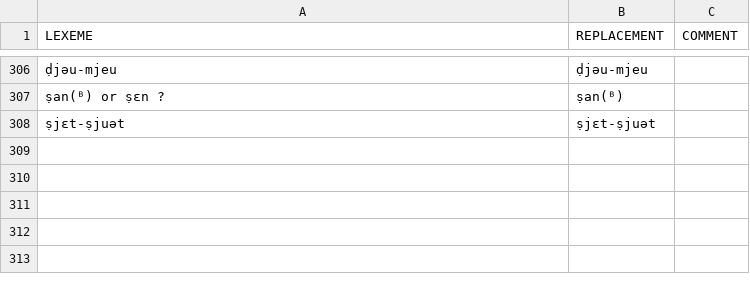
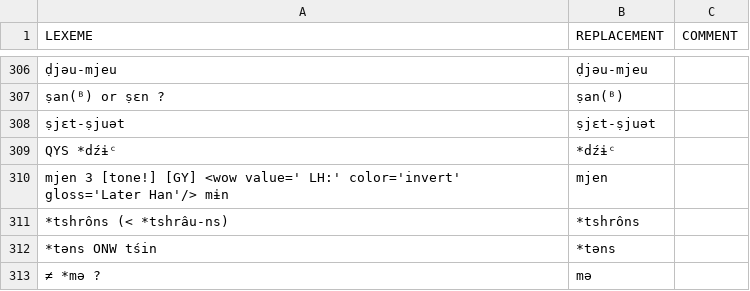
Before and after one commit to yinyunxue/schuesslerhanchinese, a TSV file: etc/lexemes.tsv, drawn as a sheet; only a part is shown, gaps mark what is left out; the diff names each change by its address in the sheet, - before the commit and + after, or states it on an @@ line.

```diff
--- a/etc/lexemes.tsv
+++ b/etc/lexemes.tsv
+row 309: QYS *dźɨᶜ | *dźɨᶜ
+row 310: mjen 3 [tone!] [GY] <wow value=' LH:' color='invert' gloss='Later Han'/> mɨn | mjen
+row 311: *tshrôns (< *tshrâu-ns) | *tshrôns
+row 312: *təns ONW tśin | *təns
+row 313: ≠ *mə ? | mə
```
Also changed, not shown: etc/orthography.tsv, 9 other files.
